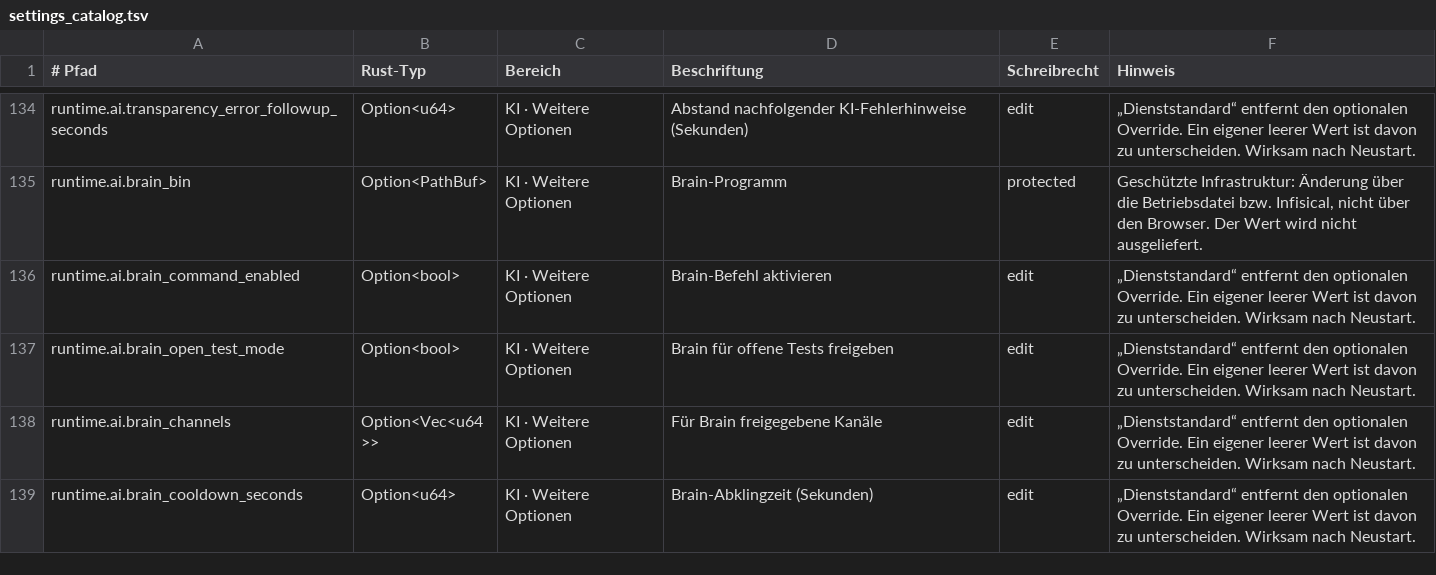
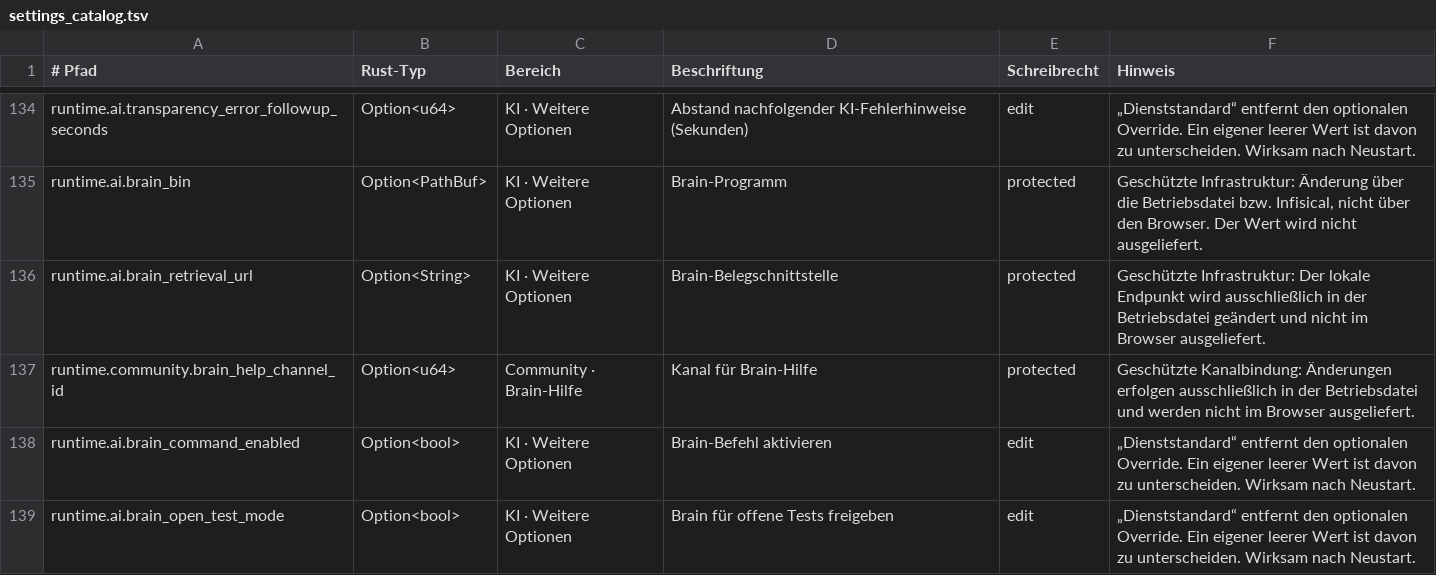
Before and after one commit to EarlySalty/Deadlock-Bots, a TSV file: rust/crates/dl-core/src/settings_catalog.tsv, drawn as a sheet; only a part is shown, gaps mark what is left out; the shorter side is filled out with more unchanged rows; the diff names each change by its address in the sheet, - before the commit and + after, or states it on an @@ line.

Commit message:
Brain-Hilfe: vorhandene Betriebsfelder geschützt klassifizieren

```diff
--- a/rust/crates/dl-core/src/settings_catalog.tsv
+++ b/rust/crates/dl-core/src/settings_catalog.tsv
+row 136: runtime.ai.brain_retrieval_url | Option<String> | KI · Weitere Optionen | Brain-Belegschnittstelle | protected | Geschützte Infrastruktur: Der lokale Endpunkt wird ausschließlich in der Betriebsdatei geändert und nicht im Browser ausgeliefert.
+row 137: runtime.community.brain_help_channel_id | Option<u64> | Community · Brain-Hilfe | Kanal für Brain-Hilfe | protected | Geschützte Kanalbindung: Änderungen erfolgen ausschließlich in der Betriebsdatei und werden nicht im Browser ausgeliefert.
```
